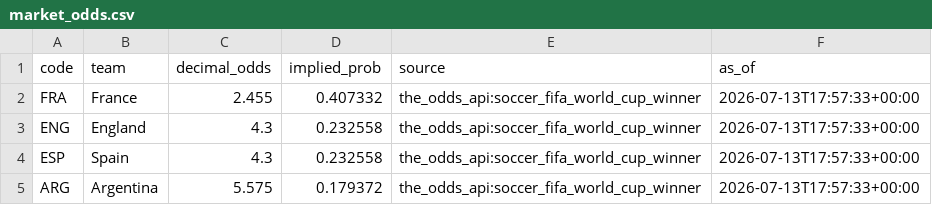
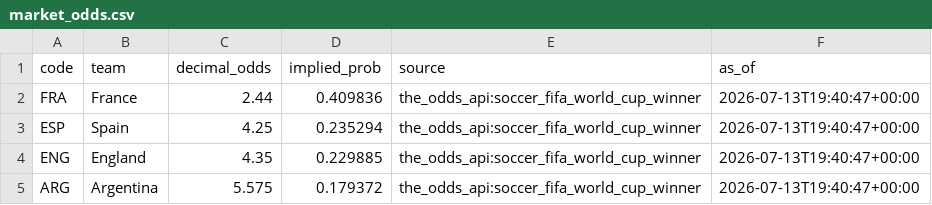
Before and after one commit to j-abed/world-cup-predictor, a CSV file: data/market_odds.csv, drawn as a sheet.

```diff
--- a/data/market_odds.csv
+++ b/data/market_odds.csv
@@ -1,5 +1,5 @@
 code,team,decimal_odds,implied_prob,source,as_of
-FRA,France,2.455,0.407332,the_odds_api:soccer_fifa_world_cup_winner,2026-07-13T17:57:33+00:00
-ENG,England,4.3,0.232558,the_odds_api:soccer_fifa_world_cup_winner,2026-07-13T17:57:33+00:00
-ESP,Spain,4.3,0.232558,the_odds_api:soccer_fifa_world_cup_winner,2026-07-13T17:57:33+00:00
-ARG,Argentina,5.575,0.179372,the_odds_api:soccer_fifa_world_cup_winner,2026-07-13T17:57:33+00:00
+FRA,France,2.44,0.409836,the_odds_api:soccer_fifa_world_cup_winner,2026-07-13T19:40:47+00:00
+ESP,Spain,4.25,0.235294,the_odds_api:soccer_fifa_world_cup_winner,2026-07-13T19:40:47+00:00
+ENG,England,4.35,0.229885,the_odds_api:soccer_fifa_world_cup_winner,2026-07-13T19:40:47+00:00
+ARG,Argentina,5.575,0.179372,the_odds_api:soccer_fifa_world_cup_winner,2026-07-13T19:40:47+00:00
```
Also changed, not shown: 1 other file.
